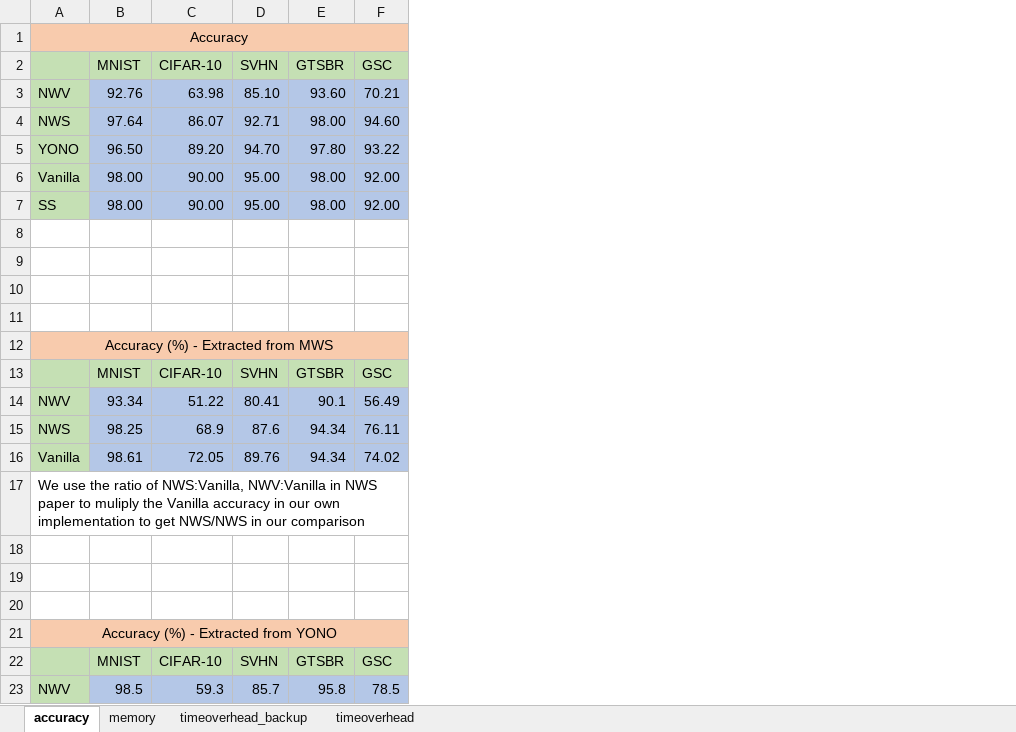
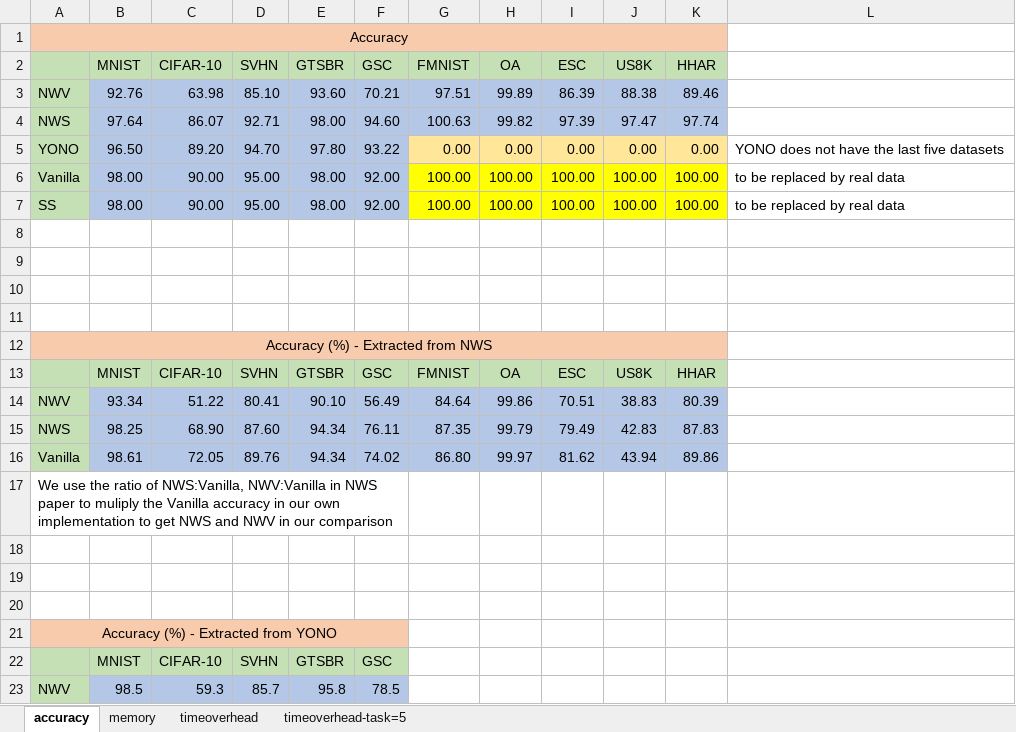
Before and after one commit to YuboLuo/smartswitch, an Excel workbook: plot/dataset_based/Comparison_accuracy/comparison.xlsx, sheet accuracy, drawn as a sheet; only a part is shown; values as stored, in another font and other column widths than the file's, no borders; the diff names each change by its address in the sheet, - before the commit and + after, or states it on an @@ line.

```diff
--- a/plot/dataset_based/Comparison_accuracy/comparison.xlsx (sheet accuracy)
+++ b/plot/dataset_based/Comparison_accuracy/comparison.xlsx (sheet accuracy)
@@ sheet tab hidden: timeoverhead_backup @@
+sheet tab: timeoverhead-task=5
+column G (FMNIST), rows 3-16: 97.51 | 100.63 | 0.00 | 100.00 | 100.00 |  |  |  |  |  | FMNIST | 84.64 | 87.35 | 86.80
+column H (OA), rows 3-16: 99.89 | 99.82 | 0.00 | 100.00 | 100.00 |  |  |  |  |  | OA | 99.86 | 99.79 | 99.97
+column I (ESC), rows 3-16: 86.39 | 97.39 | 0.00 | 100.00 | 100.00 |  |  |  |  |  | ESC | 70.51 | 79.49 | 81.62
+column J (US8K), rows 3-16: 88.38 | 97.47 | 0.00 | 100.00 | 100.00 |  |  |  |  |  | US8K | 38.83 | 42.83 | 43.94
+column K (HHAR), rows 3-16: 89.46 | 97.74 | 0.00 | 100.00 | 100.00 |  |  |  |  |  | HHAR | 80.39 | 87.83 | 89.86
+column L, rows 5-7: YONO does not have the last five datasets | to be replaced by real data | to be replaced by real data
-A12: Accuracy (%) - Extracted from MWS
+A12: Accuracy (%) - Extracted from NWS
-E14 (GTSBR): 90.1
+E14 (GTSBR): 90.10
-C15 (CIFAR-10): 68.9
+C15 (CIFAR-10): 68.90
-D15 (SVHN): 87.6
+D15 (SVHN): 87.60
-A17: …to get NWS/NWS in our…
+A17: …to get NWS and NWV in our…
```
Also changed, not shown: sheet timeoverhead, plot/real_world/Comparison_accuracy/comparison.xlsx, 6 other files.
